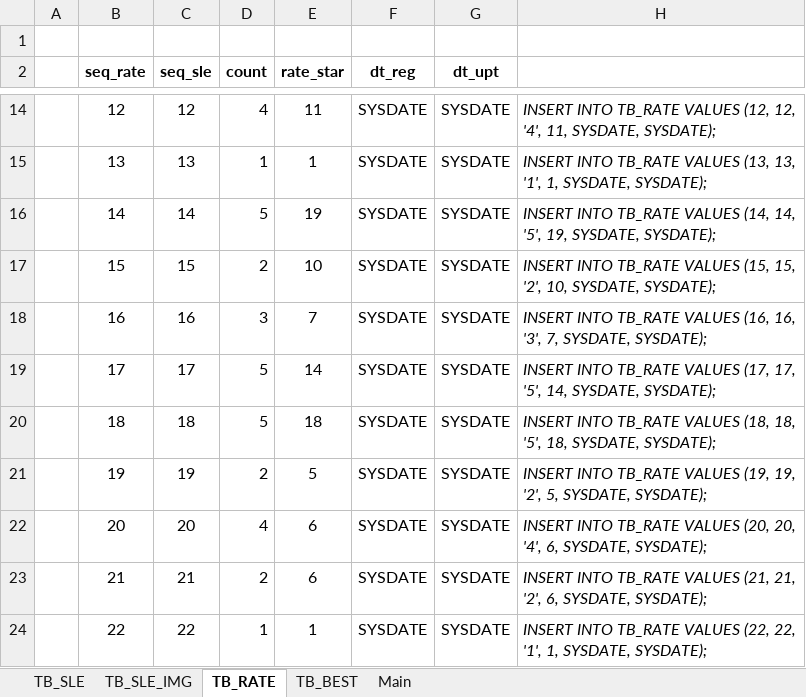
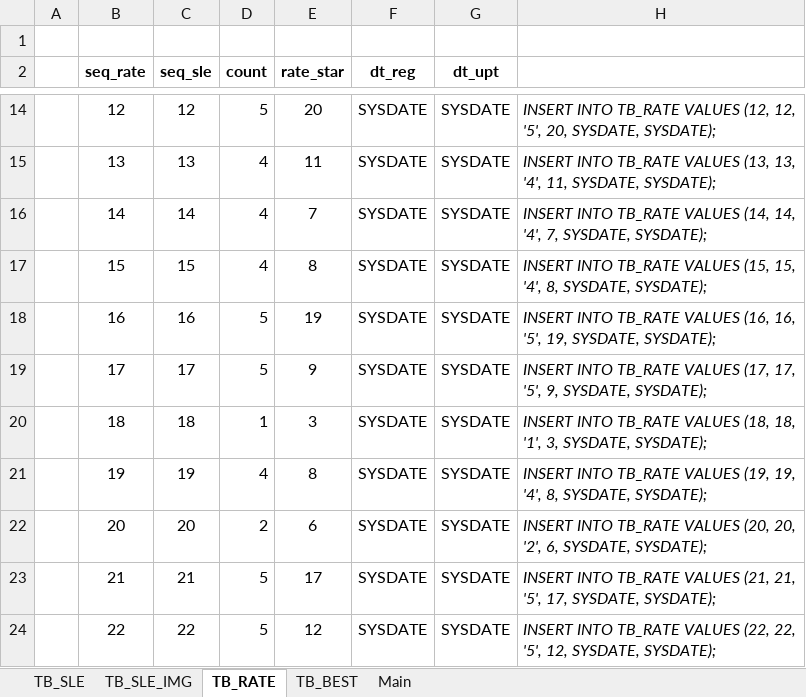
Before and after one commit to Parkjisoo00/ecommerce.saturn, an Excel workbook: resource/40.design/440.development/[Saturn]449.DB_insert.xlsx, sheet TB_RATE, drawn as a sheet; only a part is shown, gaps mark what is left out; values as stored, in another font and other column widths than the file's, no borders; the diff covers the shown part only; the diff names each change by its address in the sheet, - before the commit and + after, or states it on an @@ line.

```diff
--- a/resource/40.design/440.development/[Saturn]449.DB_insert.xlsx (sheet TB_RATE)
+++ b/resource/40.design/440.development/[Saturn]449.DB_insert.xlsx (sheet TB_RATE)
-D14 (count): 4
+D14 (count): 5
-E14 (rate_star): 11
+E14 (rate_star): 20
-H14: …(12, 12, '4', 11, SYSDATE, SYSDATE);
+H14: …(12, 12, '5', 20, SYSDATE, SYSDATE);
-D15 (count): 1
+D15 (count): 4
-E15 (rate_star): 1
+E15 (rate_star): 11
-H15: …(13, 13, '1', 1, SYSDATE, SYSDATE);
+H15: …(13, 13, '4', 11, SYSDATE, SYSDATE);
-D16 (count): 5
+D16 (count): 4
-E16 (rate_star): 19
+E16 (rate_star): 7
-H16: …(14, 14, '5', 19, SYSDATE, SYSDATE);
+H16: …(14, 14, '4', 7, SYSDATE, SYSDATE);
-D17 (count): 2
+D17 (count): 4
-E17 (rate_star): 10
+E17 (rate_star): 8
-H17: …(15, 15, '2', 10, SYSDATE, SYSDATE);
+H17: …(15, 15, '4', 8, SYSDATE, SYSDATE);
-D18 (count): 3
+D18 (count): 5
-E18 (rate_star): 7
+E18 (rate_star): 19
-H18: …(16, 16, '3', 7, SYSDATE, SYSDATE);
+H18: …(16, 16, '5', 19, SYSDATE, SYSDATE);
-E19 (rate_star): 14
+E19 (rate_star): 9
-H19: …17, '5', 14, SYSDATE, SYSDATE);
+H19: …17, '5', 9, SYSDATE, SYSDATE);
-D20 (count): 5
+D20 (count): 1
-E20 (rate_star): 18
+E20 (rate_star): 3
-H20: …(18, 18, '5', 18, SYSDATE, SYSDATE);
+H20: …(18, 18, '1', 3, SYSDATE, SYSDATE);
-D21 (count): 2
+D21 (count): 4
-E21 (rate_star): 5
+E21 (rate_star): 8
-H21: …(19, 19, '2', 5, SYSDATE, SYSDATE);
+H21: …(19, 19, '4', 8, SYSDATE, SYSDATE);
-D22 (count): 4
+D22 (count): 2
-H22: …(20, 20, '4', 6, SYSDATE,…
+H22: …(20, 20, '2', 6, SYSDATE,…
-D23 (count): 2
+D23 (count): 5
-E23 (rate_star): 6
+E23 (rate_star): 17
-H23: …(21, 21, '2', 6, SYSDATE, SYSDATE);
+H23: …(21, 21, '5', 17, SYSDATE, SYSDATE);
-D24 (count): 1
+D24 (count): 5
-E24 (rate_star): 1
+E24 (rate_star): 12
-H24: …(22, 22, '1', 1, SYSDATE, SYSDATE);
+H24: …(22, 22, '5', 12, SYSDATE, SYSDATE);
```
Also changed, not shown: 658 edited cells elsewhere in this sheet, sheet TB_SLE, sheet Main, 13 other files.
